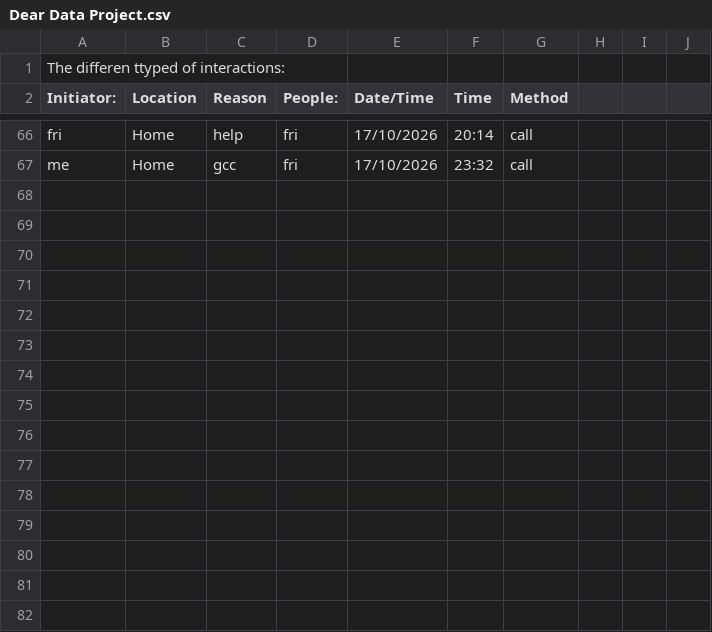
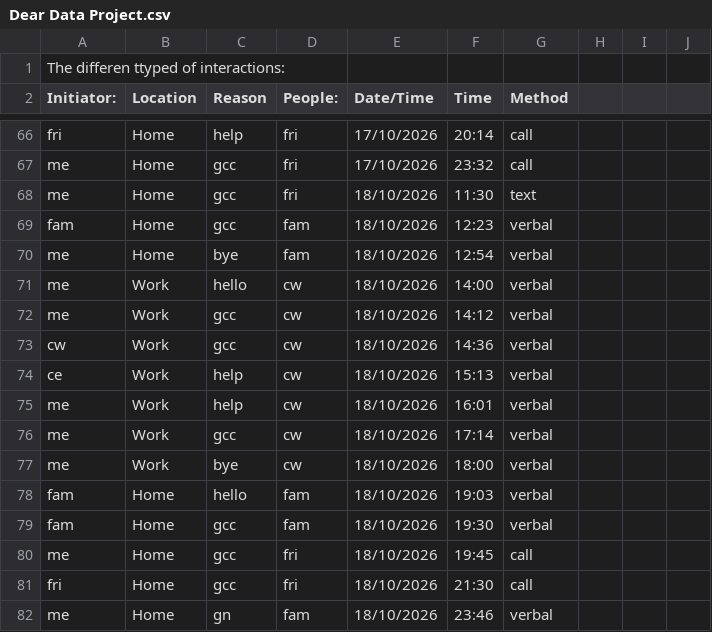
Before and after one commit to Kasr2545/Dear_Data_100_Project, a CSV file: Dear Data Project.csv, drawn as a sheet; only a part is shown, gaps mark what is left out.

Commit message:
addes data to Csv file

```diff
--- a/Dear Data Project.csv
+++ b/Dear Data Project.csv
@@ -67 +67,16 @@ fri,Home,help,fri,17/10/2026,20:14,call,,,,
 me,Home,gcc,fri,17/10/2026,23:32,call,,,,
+me,Home,gcc,fri,18/10/2026,11:30,text,,,,
+fam,Home,gcc,fam,18/10/2026,12:23,verbal,,,,
+me,Home,bye,fam,18/10/2026,12:54,verbal,,,,
+me,Work,hello,cw,18/10/2026,14:00,verbal,,,,
+me,Work,gcc,cw,18/10/2026,14:12,verbal,,,,
+cw,Work,gcc,cw,18/10/2026,14:36,verbal,,,,
+ce,Work,help,cw,18/10/2026,15:13,verbal,,,,
+me,Work,help,cw,18/10/2026,16:01,verbal,,,,
+me,Work,gcc,cw,18/10/2026,17:14,verbal,,,,
+me,Work,bye,cw,18/10/2026,18:00,verbal,,,,
+fam,Home,hello,fam,18/10/2026,19:03,verbal,,,,
+fam,Home,gcc,fam,18/10/2026,19:30,verbal,,,,
+me,Home,gcc,fri,18/10/2026,19:45,call,,,,
+fri,Home,gcc,fri,18/10/2026,21:30,call,,,,
+me,Home,gn,fam,18/10/2026,23:46,verbal,,,,
```
